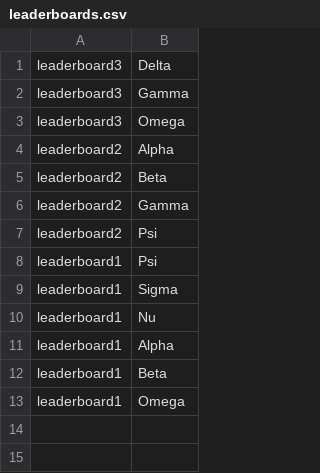
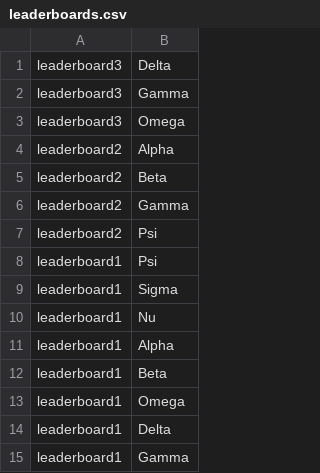
Before and after one commit to glossopm/table-tennis-ladder, a CSV file: leaderboards.csv, drawn as a sheet.

```diff
--- a/leaderboards.csv
+++ b/leaderboards.csv
@@ -13 +13,3 @@ leaderboard1,Beta
 leaderboard1,Omega
+leaderboard1,Delta
+leaderboard1,Gamma
```
Also changed, not shown: 2 other files.
